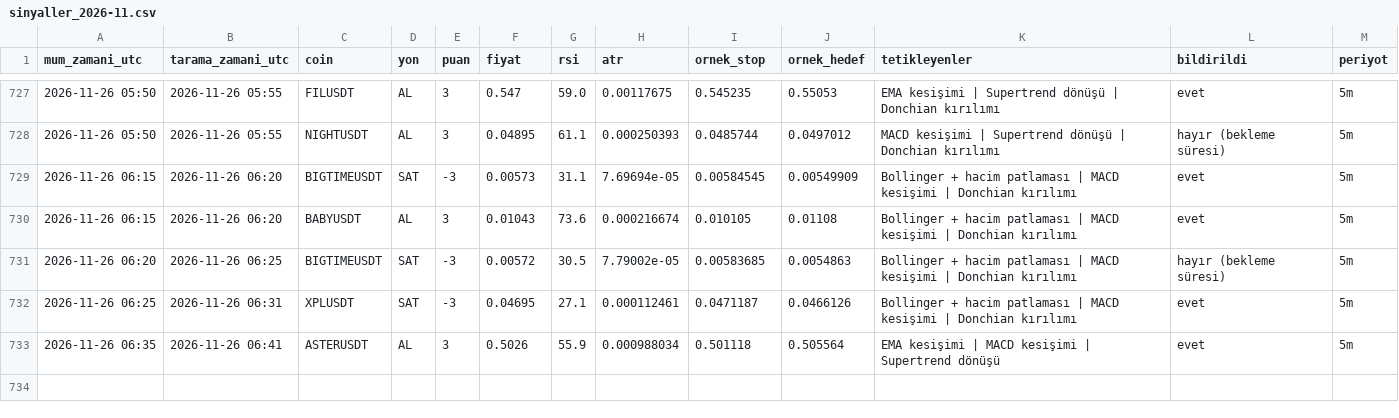
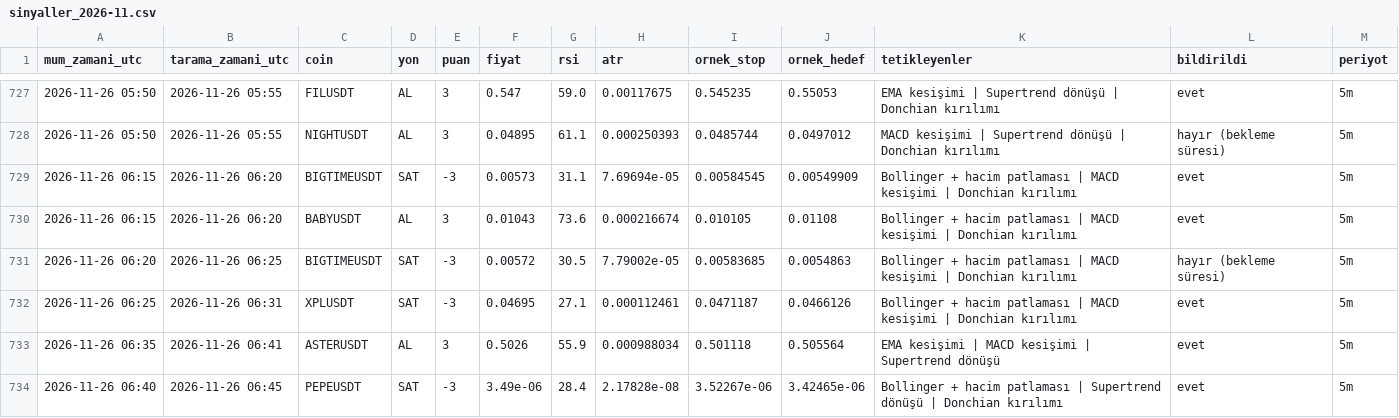
Before and after one commit to yumrukayayunusemre-creator/kripto-sinyal, a CSV file: kayitlar/sinyaller_2026-11.csv, drawn as a sheet; only a part is shown, gaps mark what is left out.

```diff
--- a/kayitlar/sinyaller_2026-11.csv
+++ b/kayitlar/sinyaller_2026-11.csv
@@ -733 +733,2 @@ mum_zamani_utc,tarama_zamani_utc,coin,yon,puan,fiyat,rsi,atr,ornek_stop,ornek_he
 2026-11-26 06:35,2026-11-26 06:41,ASTERUSDT,AL,3,0.5026,55.9,0.000988034,0.501118,0.505564,EMA kesişimi | MACD kesişimi | Supertrend dönüşü,evet,5m
+2026-11-26 06:40,2026-11-26 06:45,PEPEUSDT,SAT,-3,3.49e-06,28.4,2.17828e-08,3.52267e-06,3.42465e-06,Bollinger + hacim patlaması | Supertrend dönüşü | Donchian kırılımı,evet,5m
```
Also changed, not shown: kayitlar/strateji_sinyalleri_2026-11.csv, 1 other file.
